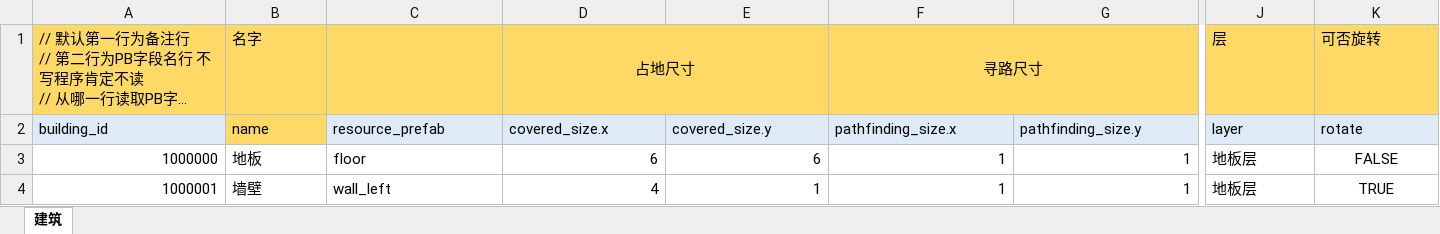
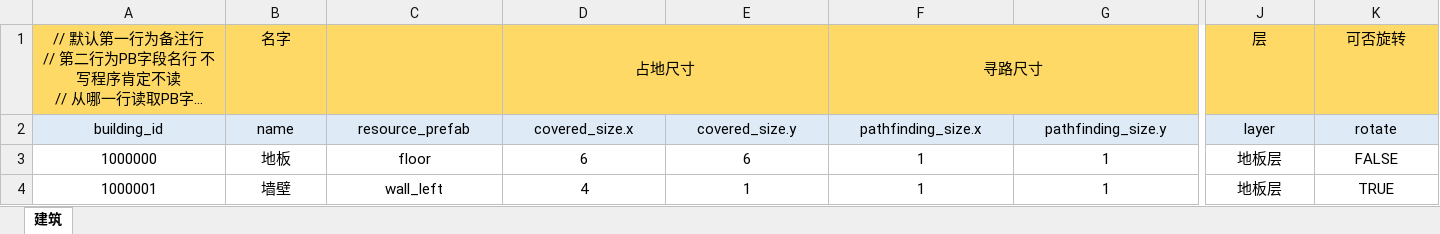
Before and after one commit to atframework/atsf4g-go, an Excel workbook: resource/ExcelTables/Building.xlsx, sheet 建筑, drawn as a sheet; only a part is shown, gaps mark what is left out; long unchanged cells end in …; values as stored, in another font and other column widths than the file's, no borders; the diff covers the shown part only; the diff names each change by its address in the sheet, - before the commit and + after, or states it on an @@ line.

```diff
--- a/resource/ExcelTables/Building.xlsx (sheet 建筑)
+++ b/resource/ExcelTables/Building.xlsx (sheet 建筑)
-A1:B1 alignment: left
+A1:B1 alignment: center
-J1:K1 alignment: left
+J1:K1 alignment: center
-A2:K2 alignment: left
+A2:K2 alignment: center
-B2 fill: #FFD966
+B2 fill: #DEEBF7
-A3:A4 alignment: right
+A3:A4 alignment: center
-B3:C4 alignment: left
+B3:C4 alignment: center
-D3:G4 alignment: right
+D3:G4 alignment: center
-J3:J4 alignment: left
+J3:J4 alignment: center
```
Also changed, not shown: cell formats elsewhere in this sheet, resource/ExcelTables/Layer.xlsx, resource/ExcelTables/MapArea.xlsx, 1 other file.
